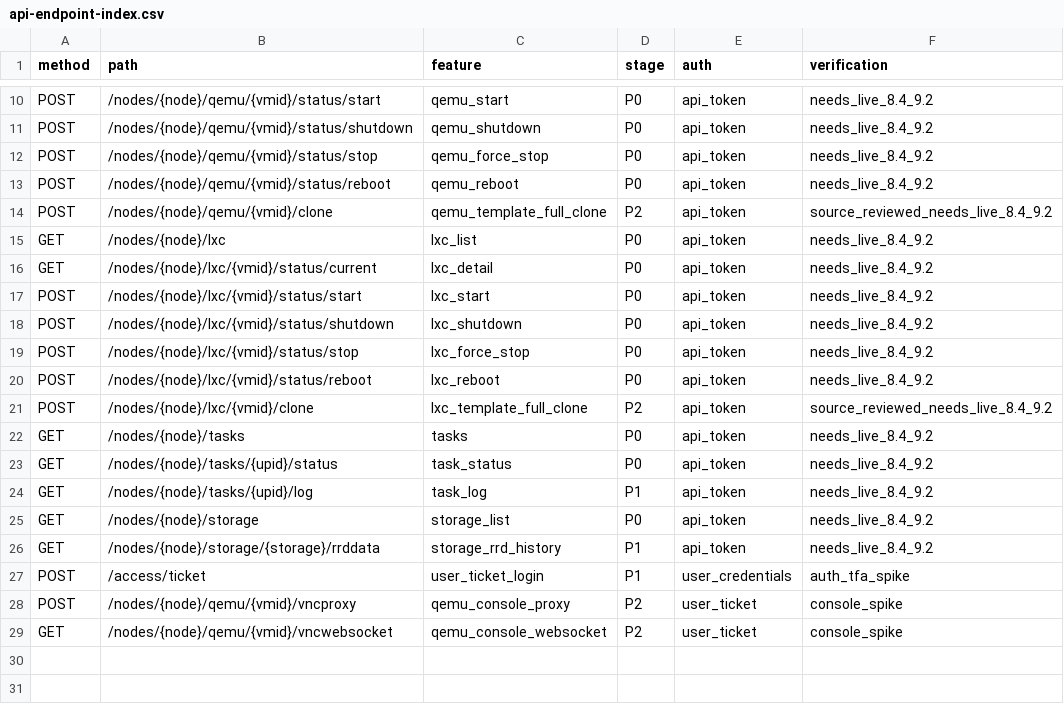
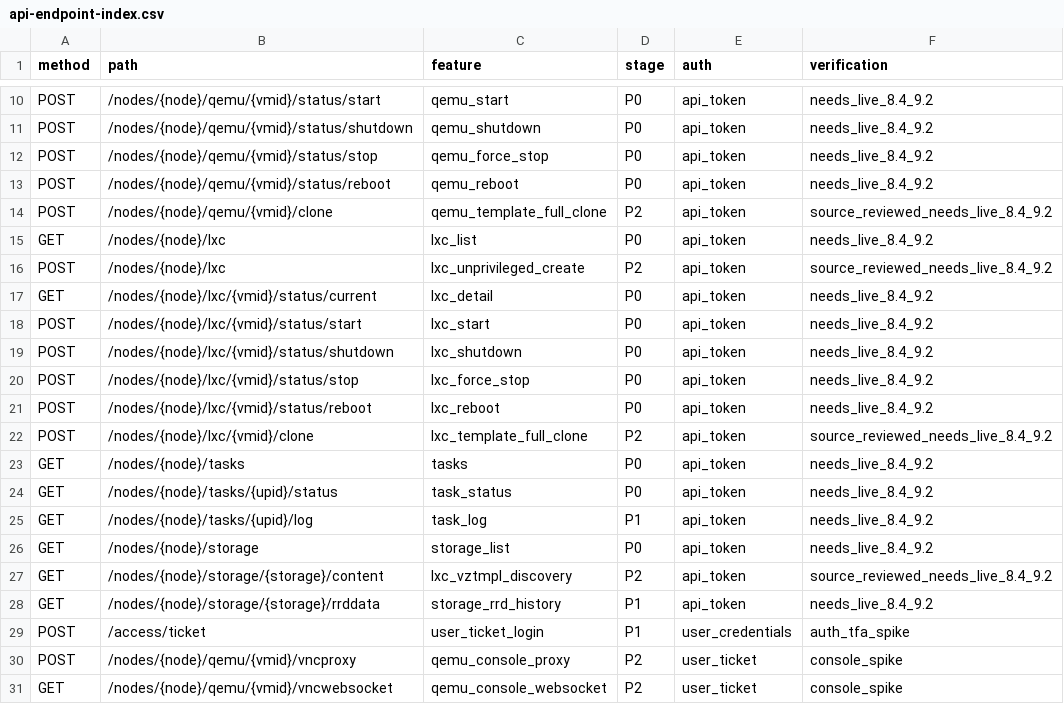
Before and after one commit to s4daharu/VirtHelm, a CSV file: docs/api-endpoint-index.csv, drawn as a sheet; only a part is shown, gaps mark what is left out.

Commit message:
feat: add guarded LXC create wizard (#40)
Complete the bounded unprivileged LXC create milestone with live template/rootfs discovery, storage and destination ACL preflights, cluster-wide VMID reservation, typed confirmation, one-shot vzcreate tracking, regressions, docs, and version 0.1.38+1.

```diff
--- a/docs/api-endpoint-index.csv
+++ b/docs/api-endpoint-index.csv
@@ -15,2 +15,3 @@ POST,/nodes/{node}/qemu/{vmid}/clone,qemu_template_full_clone,P2,api_token,sourc
 GET,/nodes/{node}/lxc,lxc_list,P0,api_token,needs_live_8.4_9.2
+POST,/nodes/{node}/lxc,lxc_unprivileged_create,P2,api_token,source_reviewed_needs_live_8.4_9.2
 GET,/nodes/{node}/lxc/{vmid}/status/current,lxc_detail,P0,api_token,needs_live_8.4_9.2
@@ -25,2 +26,3 @@ GET,/nodes/{node}/tasks/{upid}/log,task_log,P1,api_token,needs_live_8.4_9.2
 GET,/nodes/{node}/storage,storage_list,P0,api_token,needs_live_8.4_9.2
+GET,/nodes/{node}/storage/{storage}/content,lxc_vztmpl_discovery,P2,api_token,source_reviewed_needs_live_8.4_9.2
 GET,/nodes/{node}/storage/{storage}/rrddata,storage_rrd_history,P1,api_token,needs_live_8.4_9.2
```
Also changed, not shown: 16 other files.
